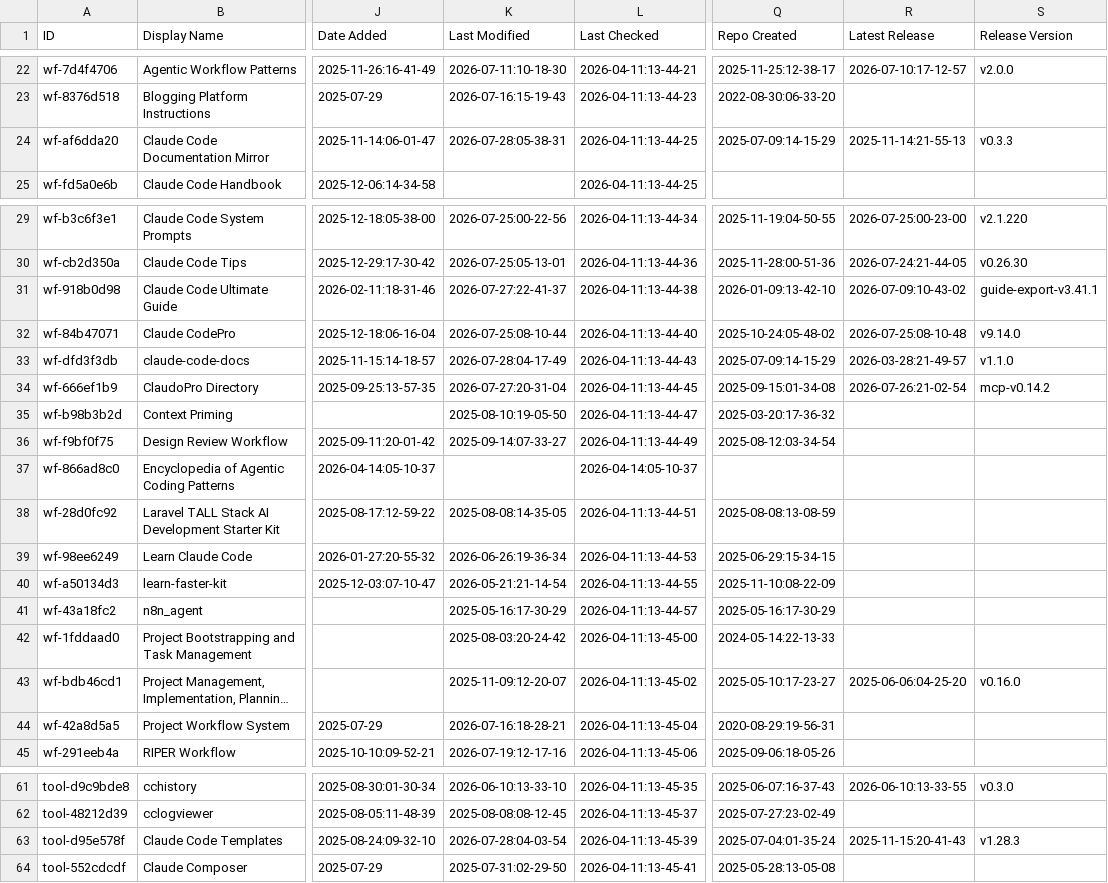
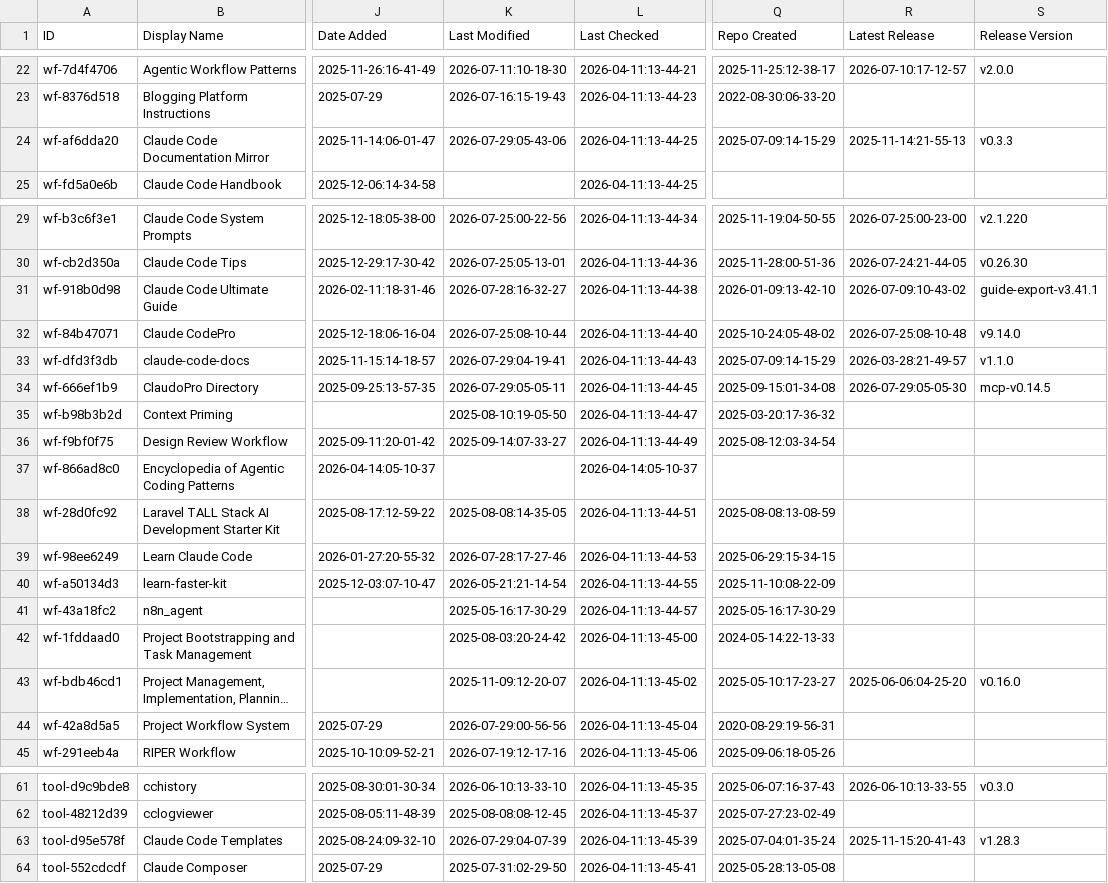
Before and after one commit to teodororo/awesome-claude-code, a CSV file: THE_RESOURCES_TABLE.csv, drawn as a sheet; only a part is shown, gaps mark what is left out; long unchanged cells end in …; the diff covers the shown part only; the diff names each change by its address in the sheet, - before the commit and + after, or states it on an @@ line.

```diff
--- a/THE_RESOURCES_TABLE.csv
+++ b/THE_RESOURCES_TABLE.csv
-K24 (Last Modified): 2026-07-28:05-38-31
+K24 (Last Modified): 2026-07-29:05-43-06
-K31 (Last Modified): 2026-07-27:22-41-37
+K31 (Last Modified): 2026-07-28:16-32-27
-K33 (Last Modified): 2026-07-28:04-17-49
+K33 (Last Modified): 2026-07-29:04-19-41
-K34 (Last Modified): 2026-07-27:20-31-04
+K34 (Last Modified): 2026-07-29:05-05-11
-R34 (Latest Release): 2026-07-26:21-02-54
+R34 (Latest Release): 2026-07-29:05-05-30
-S34 (Release Version): mcp-v0.14.2
+S34 (Release Version): mcp-v0.14.5
-K39 (Last Modified): 2026-06-26:19-36-34
+K39 (Last Modified): 2026-07-28:17-27-46
-K44 (Last Modified): 2026-07-16:18-28-21
+K44 (Last Modified): 2026-07-29:00-56-56
-K63 (Last Modified): 2026-07-28:04-03-54
+K63 (Last Modified): 2026-07-29:04-07-39
```
Also changed, not shown: 42 edited cells elsewhere in this file.
